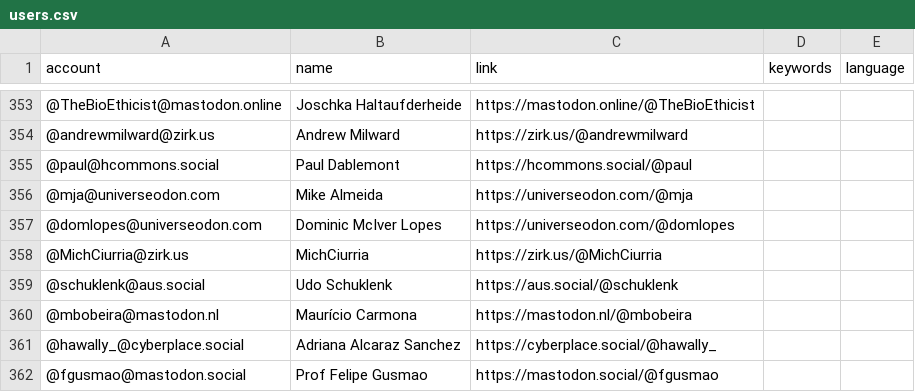
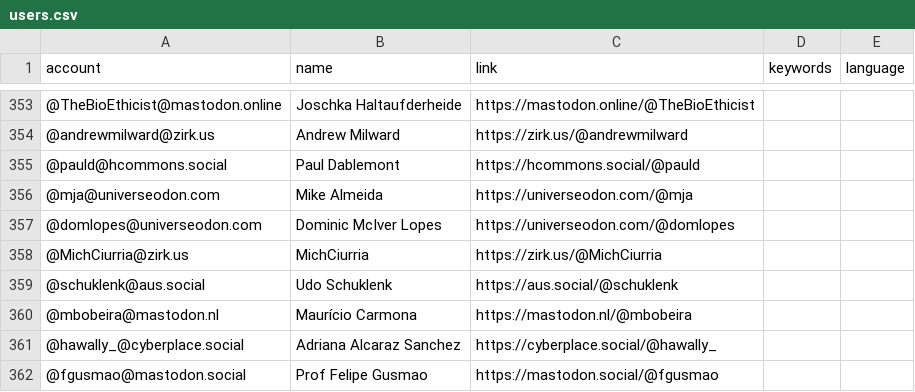
Before and after one commit to eyssette/Mastodon-Philosophy, a CSV file: resources/users.csv, drawn as a sheet; only a part is shown, gaps mark what is left out.

Commit message:
update

```diff
--- a/resources/users.csv
+++ b/resources/users.csv
@@ -354,3 +354,3 @@ account,name,link,keywords,language
 @andrewmilward@zirk.us,Andrew Milward,https://zirk.us/@andrewmilward
-@paul@hcommons.social,Paul Dablemont,https://hcommons.social/@paul
+@pauld@hcommons.social,Paul Dablemont,https://hcommons.social/@pauld
 @mja@universeodon.com,Mike Almeida,https://universeodon.com/@mja
```
